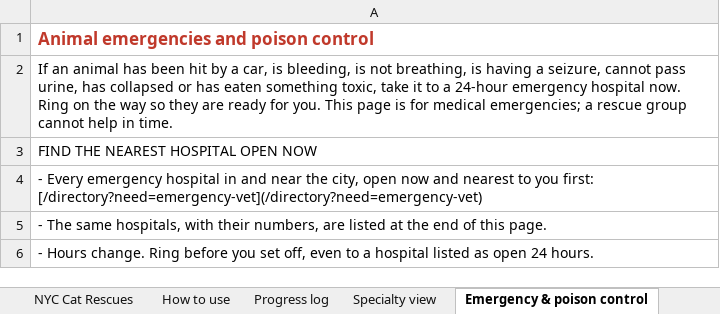
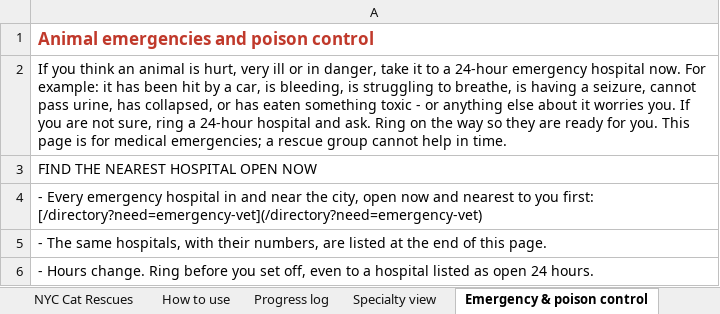
Before and after one commit to btaylor62000-spec/nyc-animal-rescue, an Excel workbook: research/NYC_Cat_Rescue_TNR_Reference.xlsx, sheet Emergency & poison control, drawn as a sheet; only a part is shown; values as stored, in another font and other column widths than the file's, no borders; the diff names each change by its address in the sheet, - before the commit and + after, or states it on an @@ line.

```diff
--- a/research/NYC_Cat_Rescue_TNR_Reference.xlsx (sheet Emergency & poison control)
+++ b/research/NYC_Cat_Rescue_TNR_Reference.xlsx (sheet Emergency & poison control)
-A2: If an animal has been hit by a car, is bleeding, is not breathing, is having a seizure, cannot pass urine, has collapsed or has eaten something toxic, take it to a 24-hour emergency hospital now. Ring on…
+A2: If you think an animal is hurt, very ill or in danger, take it to a 24-hour emergency hospital now. For example: it has been hit by a car, is bleeding, is struggling to breathe, is having a seizure, cannot pass urine, has collapsed, or has eaten something toxic - or anything else about it worries you. If you are not sure, ring a 24-hour hospital and ask. Ring on…
```
Also changed, not shown: 6 other files.
